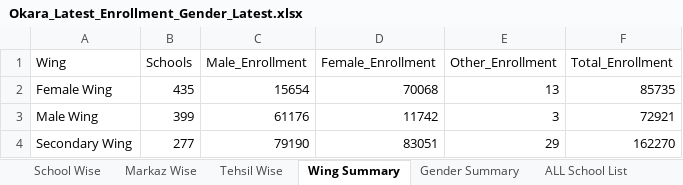
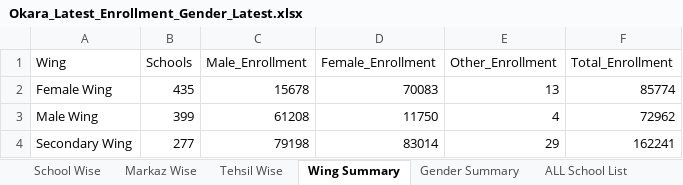
Before and after one commit to sajidaeo39/okara-enrollment-live, an Excel workbook: data/Okara_Latest_Enrollment_Gender_Latest.xlsx, sheet Wing Summary, drawn as a sheet; values as stored, in another font and other column widths than the file's, no borders; the diff names each change by its address in the sheet, - before the commit and + after, or states it on an @@ line.

```diff
--- a/data/Okara_Latest_Enrollment_Gender_Latest.xlsx (sheet Wing Summary)
+++ b/data/Okara_Latest_Enrollment_Gender_Latest.xlsx (sheet Wing Summary)
-C2 (Male_Enrollment): 15654
+C2 (Male_Enrollment): 15678
-D2 (Female_Enrollment): 70068
+D2 (Female_Enrollment): 70083
-F2 (Total_Enrollment): 85735
+F2 (Total_Enrollment): 85774
-C3 (Male_Enrollment): 61176
+C3 (Male_Enrollment): 61208
-D3 (Female_Enrollment): 11742
+D3 (Female_Enrollment): 11750
-E3 (Other_Enrollment): 3
+E3 (Other_Enrollment): 4
-F3 (Total_Enrollment): 72921
+F3 (Total_Enrollment): 72962
-C4 (Male_Enrollment): 79190
+C4 (Male_Enrollment): 79198
-D4 (Female_Enrollment): 83051
+D4 (Female_Enrollment): 83014
-F4 (Total_Enrollment): 162270
+F4 (Total_Enrollment): 162241
```
Also changed, not shown: sheet School Wise, sheet ALL School List, sheet Markaz Wise, sheet Tehsil Wise, sheet Gender Summary, 3 other files.
